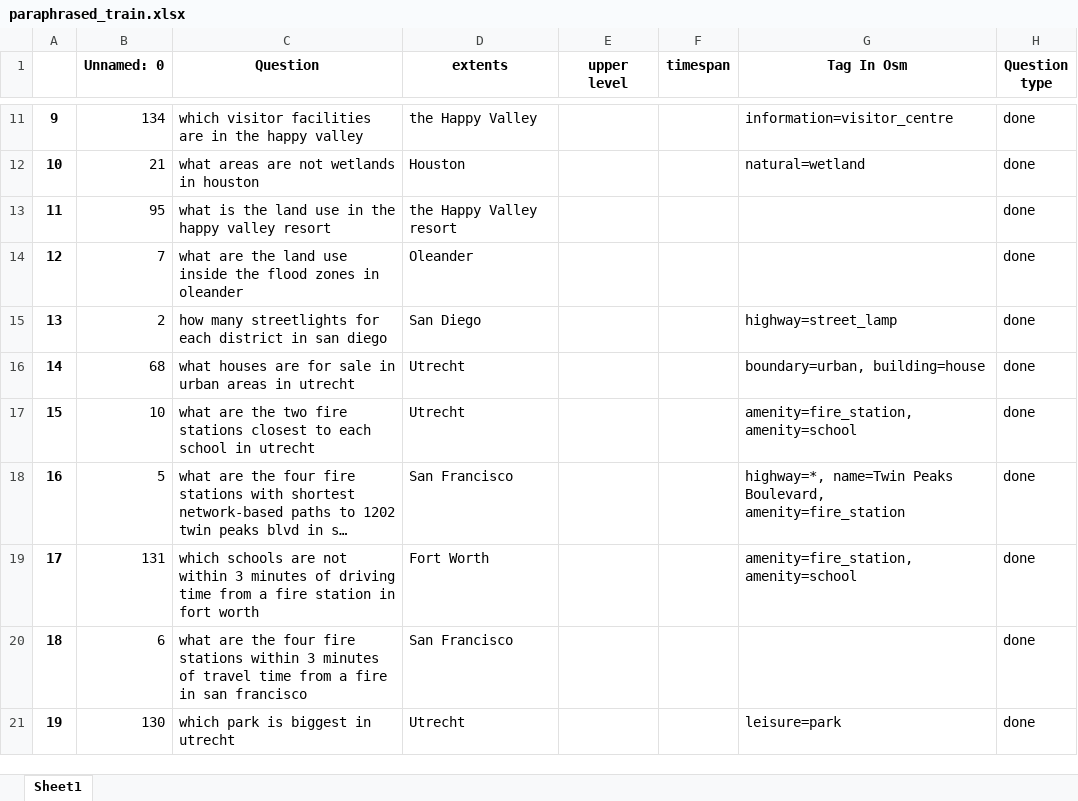
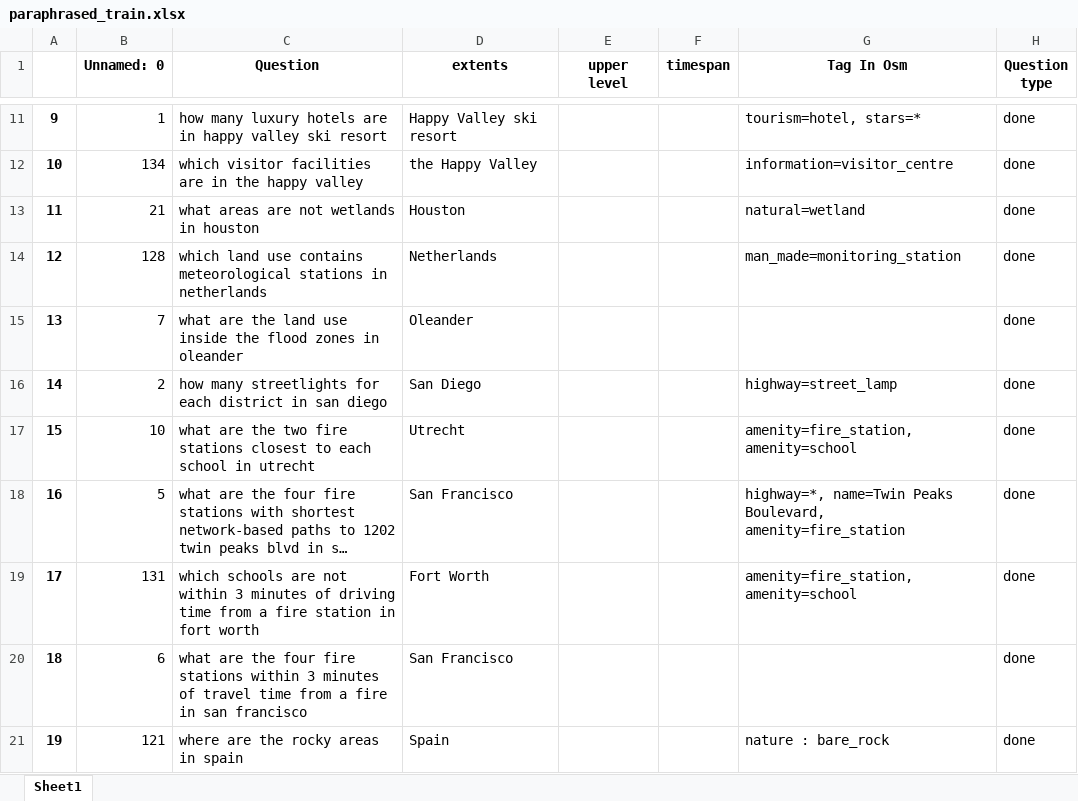
Before and after one commit to Chaeguevara/Text2Geo-flow, an Excel workbook: textToOps/data/processed/paraphrased_train.xlsx, sheet Sheet1, drawn as a sheet; only a part is shown, gaps mark what is left out; long unchanged cells end in …; values as stored, in another font and other column widths than the file's, no borders; the diff covers the shown part only; the diff names each change by its address in the sheet, - before the commit and + after, or states it on an @@ line.

```diff
--- a/textToOps/data/processed/paraphrased_train.xlsx (sheet Sheet1)
+++ b/textToOps/data/processed/paraphrased_train.xlsx (sheet Sheet1)
-B11 (Unnamed: 0): 134
+B11 (Unnamed: 0): 1
-C11 (Question): which visitor facilities are in the happy valley
+C11 (Question): how many luxury hotels are in happy valley ski resort
-D11 (extents): the Happy Valley
+D11 (extents): Happy Valley ski resort
-G11 (Tag In Osm): information=visitor_centre
+G11 (Tag In Osm): tourism=hotel, stars=*
-B12 (Unnamed: 0): 21
+B12 (Unnamed: 0): 134
-C12 (Question): what areas are not wetlands in houston
+C12 (Question): which visitor facilities are in the happy valley
-D12 (extents): Houston
+D12 (extents): the Happy Valley
-G12 (Tag In Osm): natural=wetland
+G12 (Tag In Osm): information=visitor_centre
-B13 (Unnamed: 0): 95
+B13 (Unnamed: 0): 21
-C13 (Question): what is the land use in the happy valley resort
+C13 (Question): what areas are not wetlands in houston
-D13 (extents): the Happy Valley resort
+D13 (extents): Houston
-G13 (Tag In Osm): (empty)
+G13 (Tag In Osm): natural=wetland
-B14 (Unnamed: 0): 7
+B14 (Unnamed: 0): 128
-C14 (Question): what are the land use inside the flood zones in oleander
+C14 (Question): which land use contains meteorological stations in netherlands
-D14 (extents): Oleander
+D14 (extents): Netherlands
-G14 (Tag In Osm): (empty)
+G14 (Tag In Osm): man_made=monitoring_station
-B15 (Unnamed: 0): 2
+B15 (Unnamed: 0): 7
-C15 (Question): how many streetlights for each district in san diego
+C15 (Question): what are the land use inside the flood zones in oleander
-D15 (extents): San Diego
+D15 (extents): Oleander
-G15 (Tag In Osm): highway=street_lamp
+G15 (Tag In Osm): (empty)
-B16 (Unnamed: 0): 68
+B16 (Unnamed: 0): 2
-C16 (Question): what houses are for sale in urban areas in utrecht
+C16 (Question): how many streetlights for each district in san diego
-D16 (extents): Utrecht
+D16 (extents): San Diego
-G16 (Tag In Osm): boundary=urban, building=house
+G16 (Tag In Osm): highway=street_lamp
-B21 (Unnamed: 0): 130
+B21 (Unnamed: 0): 121
-C21 (Question): which park is biggest in utrecht
+C21 (Question): where are the rocky areas in spain
-D21 (extents): Utrecht
+D21 (extents): Spain
-G21 (Tag In Osm): leisure=park
+G21 (Tag In Osm): nature : bare_rock
```
Also changed, not shown: 34 added rows, 41 removed rows and 838 edited cells elsewhere in this sheet, textToOps/data/processed/stratified_test.xlsx, textToOps/data/processed/stratified_train.xlsx, 2 other files.
